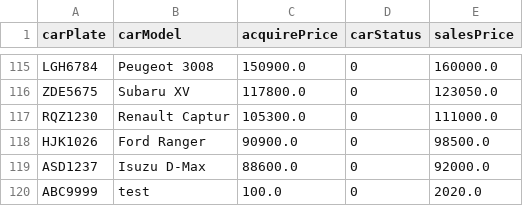
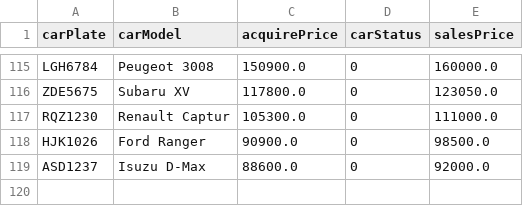
Before and after one commit to RuiZhe2004/FOP-ASSIGNMENT-OCC2-05, a CSV file: LeCars/src/data/vehicle.csv, drawn as a sheet; only a part is shown, gaps mark what is left out.

```diff
--- a/LeCars/src/data/vehicle.csv
+++ b/LeCars/src/data/vehicle.csv
@@ -119,2 +119 @@ HJK1026,Ford Ranger,90900.0,0,98500.0
 ASD1237,Isuzu D-Max,88600.0,0,92000.0
-ABC9999,test,100.0,0,2020.0
```
Also changed, not shown: 3 other files.
